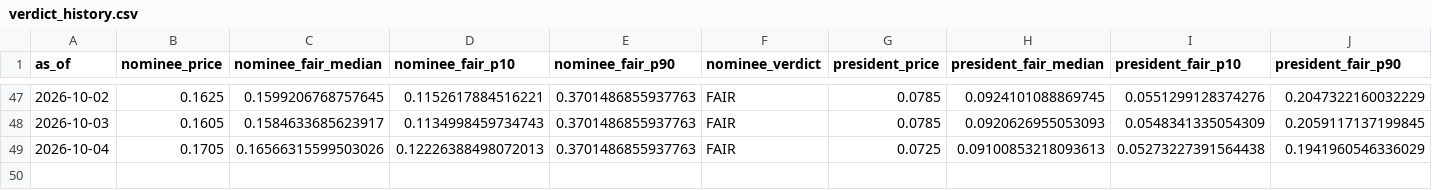
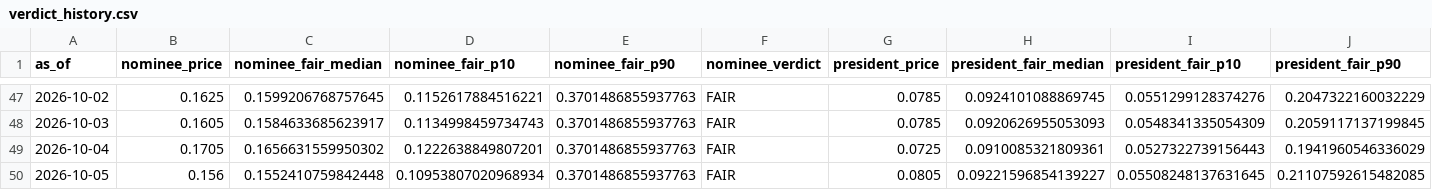
Before and after one commit to SebastianChaves210/newsom-2028-valuation, a CSV file: data/processed/verdict_history.csv, drawn as a sheet; only a part is shown, gaps mark what is left out; rows hold the shown columns only; the diff names each change by its address in the sheet, - before the commit and + after, or states it on an @@ line.

```diff
--- a/data/processed/verdict_history.csv
+++ b/data/processed/verdict_history.csv
-C49 (nominee_fair_median): 0.16566315599503026
+C49 (nominee_fair_median): 0.1656631559950302
-D49 (nominee_fair_p10): 0.12226388498072013
+D49 (nominee_fair_p10): 0.1222638849807201
-H49 (president_fair_median): 0.09100853218093613
+H49 (president_fair_median): 0.0910085321809361
-I49 (president_fair_p10): 0.05273227391564438
+I49 (president_fair_p10): 0.0527322739156443
+row 50: 2026-10-05 | 0.156 | 0.1552410759842448 | 0.10953807020968934 | 0.3701486855937763 | FAIR | 0.0805 | 0.09221596854139227 | 0.05508248137631645 | 0.21107592615482085
```
Also changed, not shown: data/processed/gdelt.csv, data/processed/price_history.csv, 9 other files.
